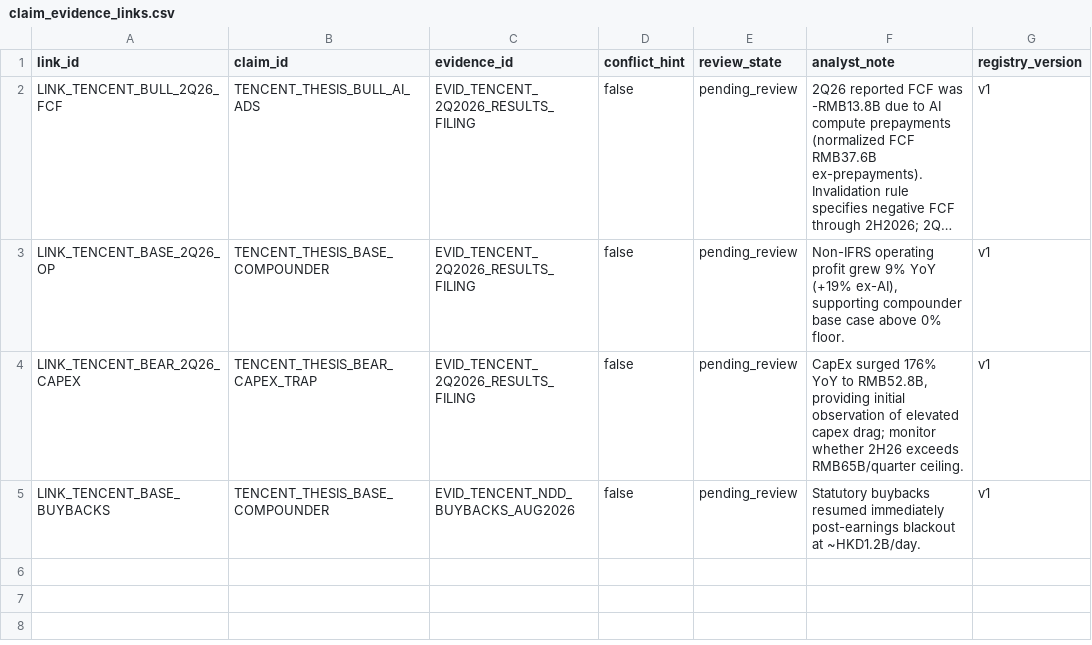
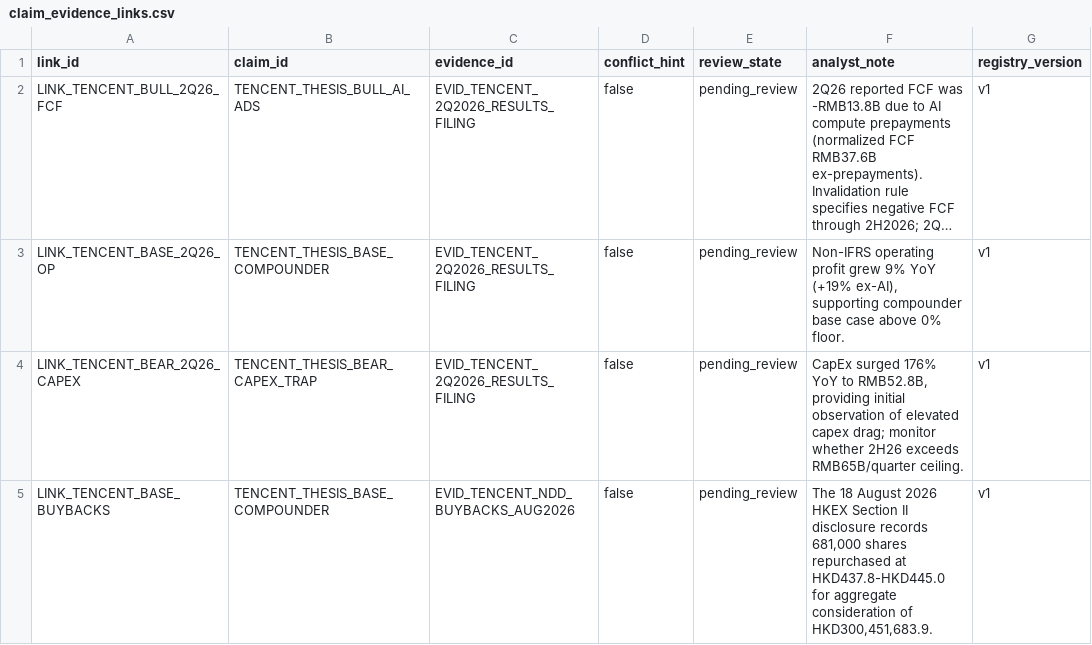
Before and after one commit to Henrywzh/alternative-data, a CSV file: config/research_control_tower/claim_evidence_links.csv, drawn as a sheet; long unchanged cells end in ….

```diff
--- a/config/research_control_tower/claim_evidence_links.csv
+++ b/config/research_control_tower/claim_evidence_links.csv
@@ -4,2 +4,2 @@ LINK_TENCENT_BASE_2Q26_OP,TENCENT_THESIS_BASE_COMPOUNDER,EVID_TENCENT_2Q2026_RES
 LINK_TENCENT_BEAR_2Q26_CAPEX,TENCENT_THESIS_BEAR_CAPEX_TRAP,EVID_TENCENT_2Q2026_RESULTS_FILING,false,pending_review,"CapEx surged 176% YoY to RMB52.8B, providing initial observation of elevated capex drag; monitor whether 2H26 exceeds RMB65B/quarter ceiling.",v1
-LINK_TENCENT_BASE_BUYBACKS,TENCENT_THESIS_BASE_COMPOUNDER,EVID_TENCENT_NDD_BUYBACKS_AUG2026,false,pending_review,"Statutory buybacks resumed immediately post-earnings blackout at ~HKD1.2B/day.",v1
+LINK_TENCENT_BASE_BUYBACKS,TENCENT_THESIS_BASE_COMPOUNDER,EVID_TENCENT_NDD_BUYBACKS_AUG2026,false,pending_review,"The 18 August 2026 HKEX Section II disclosure records 681,000 shares repurchased at HKD437.8-HKD445.0 for aggregate consideration of HKD300,451,683.9.",v1
```
Also changed, not shown: config/research_control_tower/evidence_items.csv, config/research_control_tower/tencent_event_watch_questions.csv, 4 other files.
